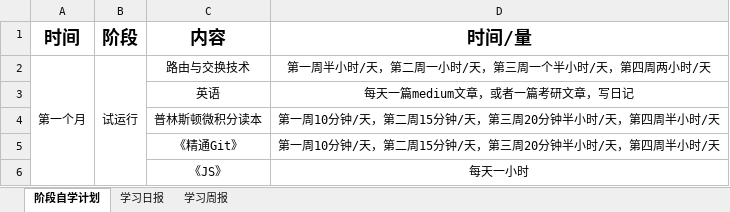
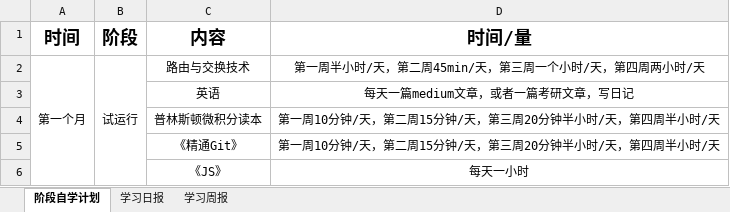
Before and after one commit to cswuhan/cswuhan.github.io, an Excel workbook: dairy/自学计划与记录.xlsx, sheet 阶段自学计划, drawn as a sheet; values as stored, in another font and other column widths than the file's, no borders; the diff names each change by its address in the sheet, - before the commit and + after, or states it on an @@ line.

```diff
--- a/dairy/自学计划与记录.xlsx (sheet 阶段自学计划)
+++ b/dairy/自学计划与记录.xlsx (sheet 阶段自学计划)
-D2 (时间/量): 第一周半小时/天，第二周一小时/天，第三周一个半小时/天，第四周两小时/天
+D2 (时间/量): 第一周半小时/天，第二周45min/天，第三周一个小时/天，第四周两小时/天
```
Also changed, not shown: sheet 学习日报, sheet 学习周报, 14 other files.
